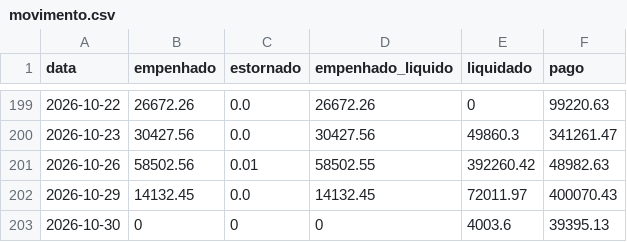
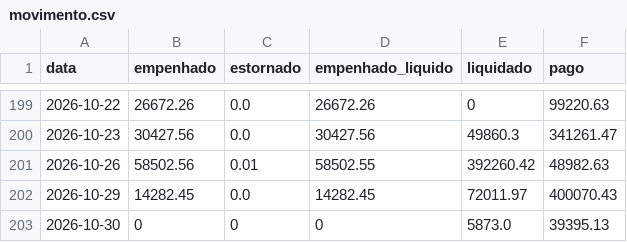
Before and after one commit to vagnerims2/painel-leopolis, a CSV file: data/movimento.csv, drawn as a sheet; only a part is shown, gaps mark what is left out.

```diff
--- a/data/movimento.csv
+++ b/data/movimento.csv
@@ -201,3 +201,3 @@ data,empenhado,estornado,empenhado_liquido,liquidado,pago
 2026-10-26,58502.56,0.01,58502.55,392260.42,48982.63
-2026-10-29,14132.45,0.0,14132.45,72011.97,400070.43
-2026-10-30,0,0,0,4003.6,39395.13
+2026-10-29,14282.45,0.0,14282.45,72011.97,400070.43
+2026-10-30,0,0,0,5873.0,39395.13
```
Also changed, not shown: data/liquidacoes.csv, 7 other files.
